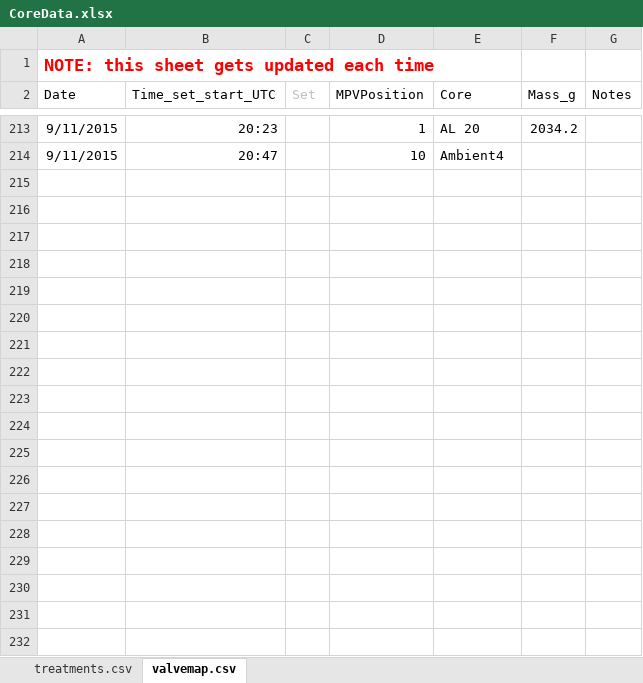
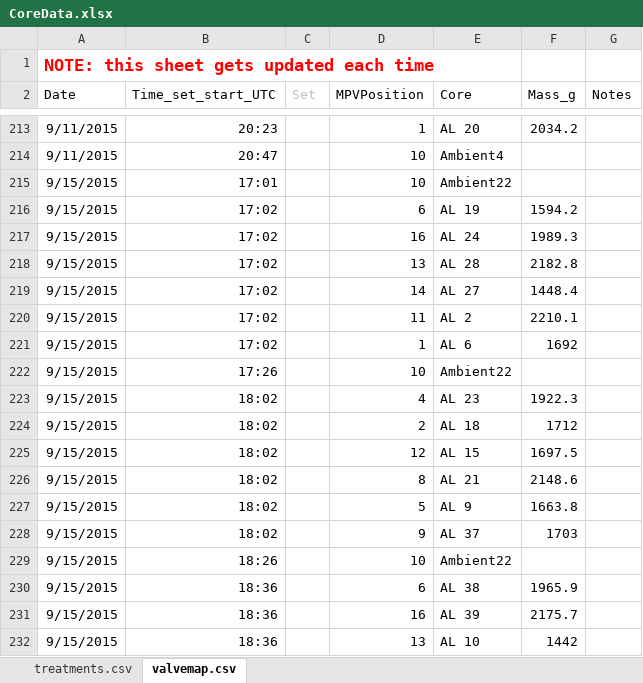
Before and after one commit to bpbond/cpcrw_incubation, an Excel workbook: data/CoreData.xlsx, sheet valvemap.csv, drawn as a sheet; only a part is shown, gaps mark what is left out; values as stored, in another font and other column widths than the file's, no borders; the diff covers the shown part only; the diff names each change by its address in the sheet, - before the commit and + after, or states it on an @@ line.

Commit message:
15 September data update

```diff
--- a/data/CoreData.xlsx (sheet valvemap.csv)
+++ b/data/CoreData.xlsx (sheet valvemap.csv)
+row 215: 9/15/2015 | 17:01 |  | 10 | Ambient22
+row 216: 9/15/2015 | 17:02 |  | 6 | AL 19 | 1594.2
+row 217: 9/15/2015 | 17:02 |  | 16 | AL 24 | 1989.3
+row 218: 9/15/2015 | 17:02 |  | 13 | AL 28 | 2182.8
+row 219: 9/15/2015 | 17:02 |  | 14 | AL 27 | 1448.4
+row 220: 9/15/2015 | 17:02 |  | 11 | AL 2 | 2210.1
+row 221: 9/15/2015 | 17:02 |  | 1 | AL 6 | 1692
+row 222: 9/15/2015 | 17:26 |  | 10 | Ambient22
+row 223: 9/15/2015 | 18:02 |  | 4 | AL 23 | 1922.3
+row 224: 9/15/2015 | 18:02 |  | 2 | AL 18 | 1712
+row 225: 9/15/2015 | 18:02 |  | 12 | AL 15 | 1697.5
+row 226: 9/15/2015 | 18:02 |  | 8 | AL 21 | 2148.6
+row 227: 9/15/2015 | 18:02 |  | 5 | AL 9 | 1663.8
+row 228: 9/15/2015 | 18:02 |  | 9 | AL 37 | 1703
+row 229: 9/15/2015 | 18:26 |  | 10 | Ambient22
+row 230: 9/15/2015 | 18:36 |  | 6 | AL 38 | 1965.9
+row 231: 9/15/2015 | 18:36 |  | 16 | AL 39 | 2175.7
+row 232: 9/15/2015 | 18:36 |  | 13 | AL 10 | 1442
```
Also changed, not shown: 17 added rows elsewhere in this sheet, 16 other files.
